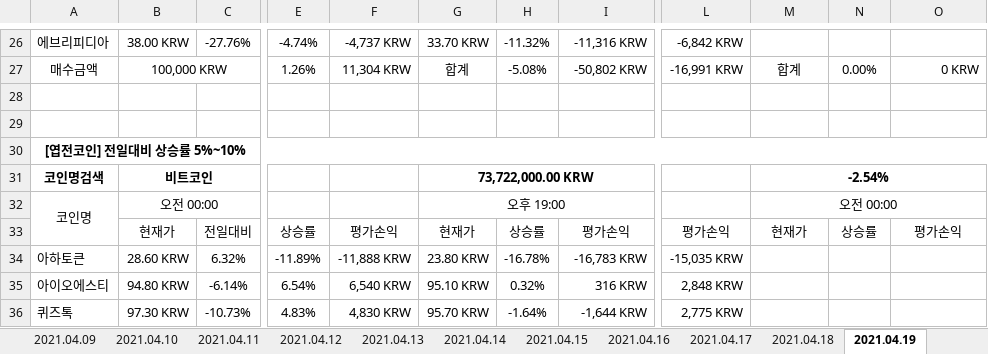
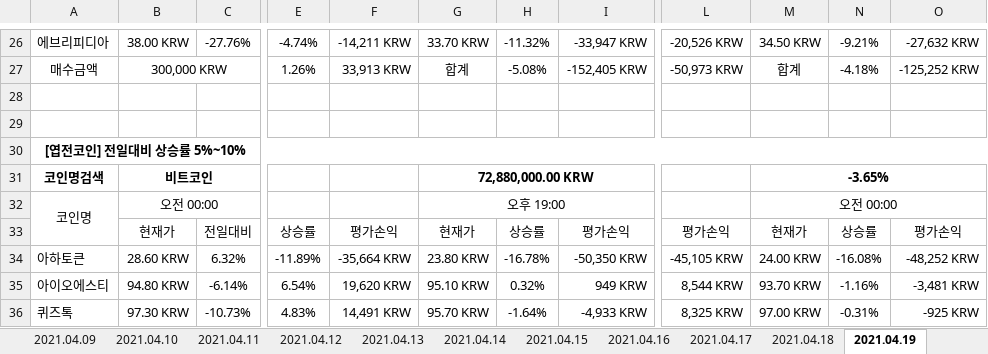
Before and after one commit to JoSihun/Upbit, an Excel workbook: 업비트투자전략1.xlsm, sheet 2021.04.19, drawn as a sheet; only a part is shown, gaps mark what is left out; values as stored, in another font and other column widths than the file's, no borders; charts and pictures and conditional formats not drawn; the diff covers the shown part only; the diff names each change by its address in the sheet, - before the commit and + after, or states it on an @@ line.

```diff
--- a/업비트투자전략1.xlsm (sheet 2021.04.19)
+++ b/업비트투자전략1.xlsm (sheet 2021.04.19)
-F26: -4,737 KRW
+F26: -14,211 KRW
-I26: -11,316 KRW
+I26: -33,947 KRW
-L26: -6,842 KRW
+L26: -20,526 KRW
-M26: (empty)
+M26: 34.50 KRW
-N26: (empty)
+N26: -9.21%
-O26: (empty)
+O26: -27,632 KRW
-B27: 100,000 KRW
+B27: 300,000 KRW
-F27: 11,304 KRW
+F27: 33,913 KRW
-I27: -50,802 KRW
+I27: -152,405 KRW
-L27: -16,991 KRW
+L27: -50,973 KRW
-N27: 0.00%
+N27: -4.18%
-O27: 0 KRW
+O27: -125,252 KRW
-G31: 73,722,000.00 KRW
+G31: 72,880,000.00 KRW
-M31: -2.54%
+M31: -3.65%
-F34: -11,888 KRW
+F34: -35,664 KRW
-I34: -16,783 KRW
+I34: -50,350 KRW
-L34: -15,035 KRW
+L34: -45,105 KRW
-M34: (empty)
+M34: 24.00 KRW
-N34: (empty)
+N34: -16.08%
-O34: (empty)
+O34: -48,252 KRW
-F35: 6,540 KRW
+F35: 19,620 KRW
-I35: 316 KRW
+I35: 949 KRW
-L35: 2,848 KRW
+L35: 8,544 KRW
-M35: (empty)
+M35: 93.70 KRW
-N35: (empty)
+N35: -1.16%
-O35: (empty)
+O35: -3,481 KRW
-F36: 4,830 KRW
+F36: 14,491 KRW
-I36: -1,644 KRW
+I36: -4,933 KRW
-L36: 2,775 KRW
+L36: 8,325 KRW
-M36: (empty)
+M36: 97.00 KRW
-N36: (empty)
+N36: -0.31%
-O36: (empty)
+O36: -925 KRW
```
Also changed, not shown: 367 edited cells elsewhere in this sheet, sheet 현재가테이블, sheet 2021.04.20, sheet 투자전략1, sheet 2021.04.02, sheet 2021.04.03, sheet 2021.04.04, 13 more sheets, hidden cells, charts or pictures.
